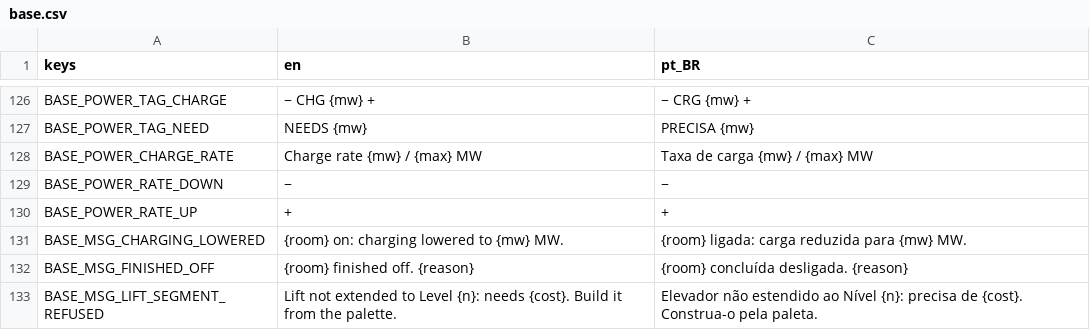
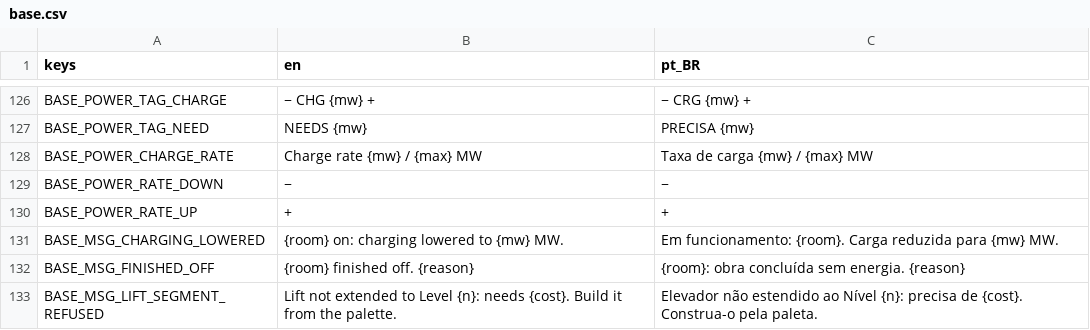
Before and after one commit to lmarcarini/StarPortal, a CSV file: localization/base.csv, drawn as a sheet; only a part is shown, gaps mark what is left out.

```diff
--- a/localization/base.csv
+++ b/localization/base.csv
@@ -130,4 +130,4 @@ BASE_POWER_RATE_DOWN,−,−
 BASE_POWER_RATE_UP,+,+
-BASE_MSG_CHARGING_LOWERED,{room} on: charging lowered to {mw} MW.,{room} ligada: carga reduzida para {mw} MW.
-BASE_MSG_FINISHED_OFF,{room} finished off. {reason},{room} concluída desligada. {reason}
+BASE_MSG_CHARGING_LOWERED,{room} on: charging lowered to {mw} MW.,Em funcionamento: {room}. Carga reduzida para {mw} MW.
+BASE_MSG_FINISHED_OFF,{room} finished off. {reason},{room}: obra concluída sem energia. {reason}
 BASE_MSG_LIFT_SEGMENT_REFUSED,Lift not extended to Level {n}: needs {cost}. Build it from the palette.,Elevador não estendido ao Nível {n}: precisa de {cost}. Construa-o pela paleta.
```
Also changed, not shown: 11 other files.
